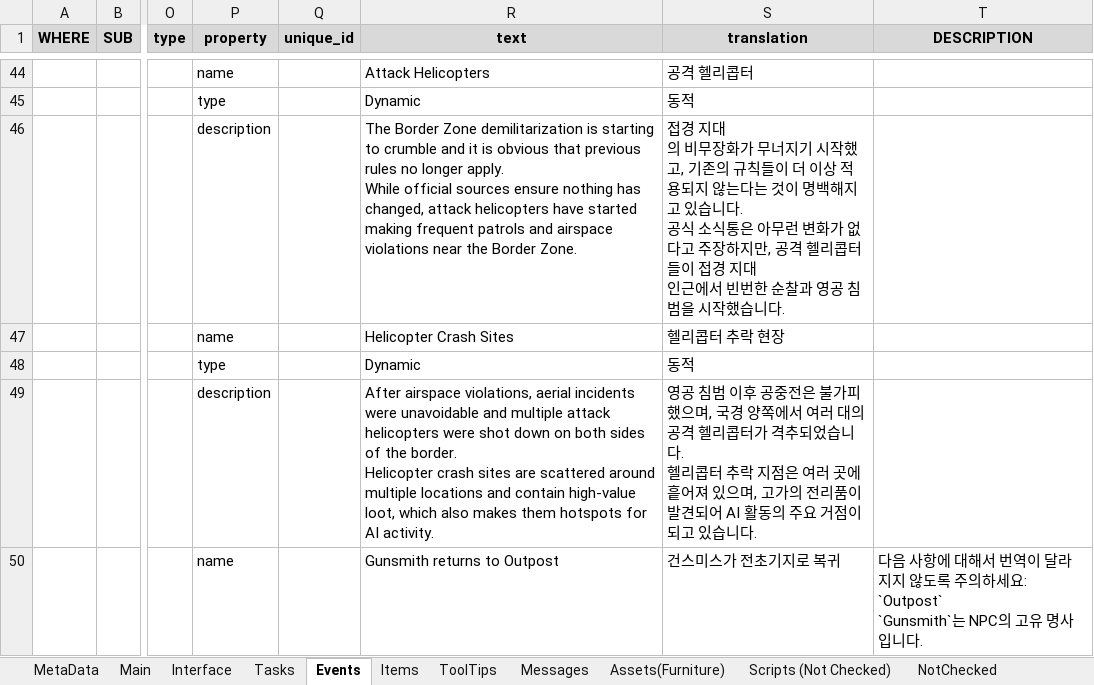
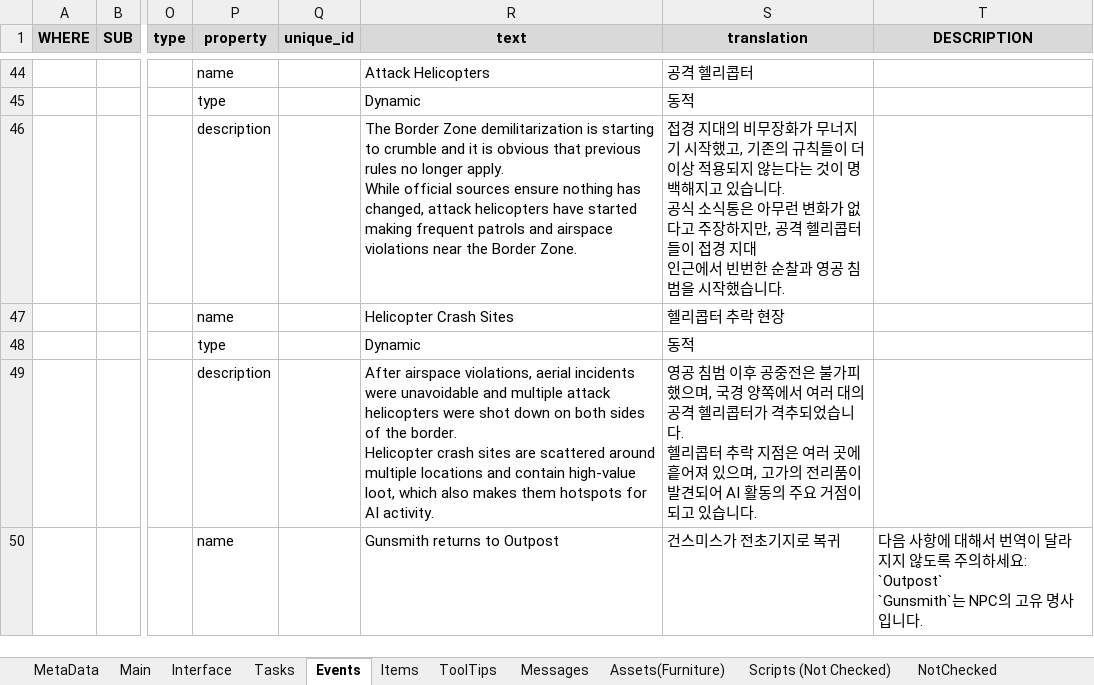
Before and after one commit to MuteJack/Trans-To-Vostok, an Excel workbook: Korean/Translation.xlsx, sheet Events, drawn as a sheet; only a part is shown, gaps mark what is left out; values as stored, in another font and other column widths than the file's, no borders; conditional formats not drawn; ↵ is a line break in a cell; the diff names each change by its address in the sheet, - before the commit and + after, or states it on an @@ line.

```diff
--- a/Korean/Translation.xlsx (sheet Events)
+++ b/Korean/Translation.xlsx (sheet Events)
-S46 (translation): …경 지대 ↵ 의 비무…
+S46 (translation): …경 지대의 비무…
```
Also changed, not shown: Korean/Images.xlsx, 1 other file.
